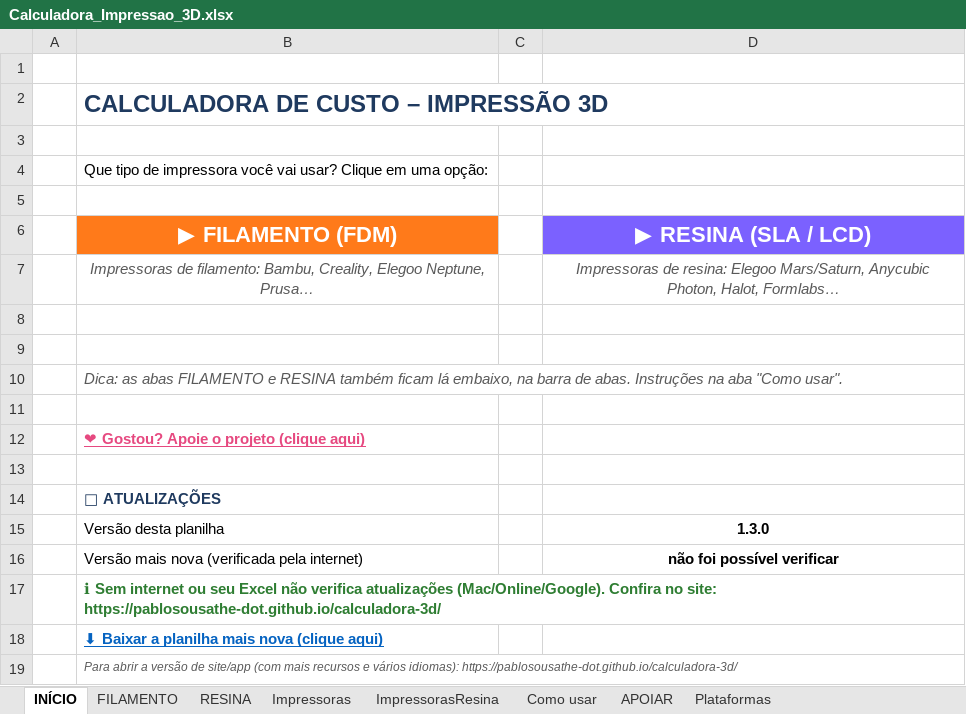
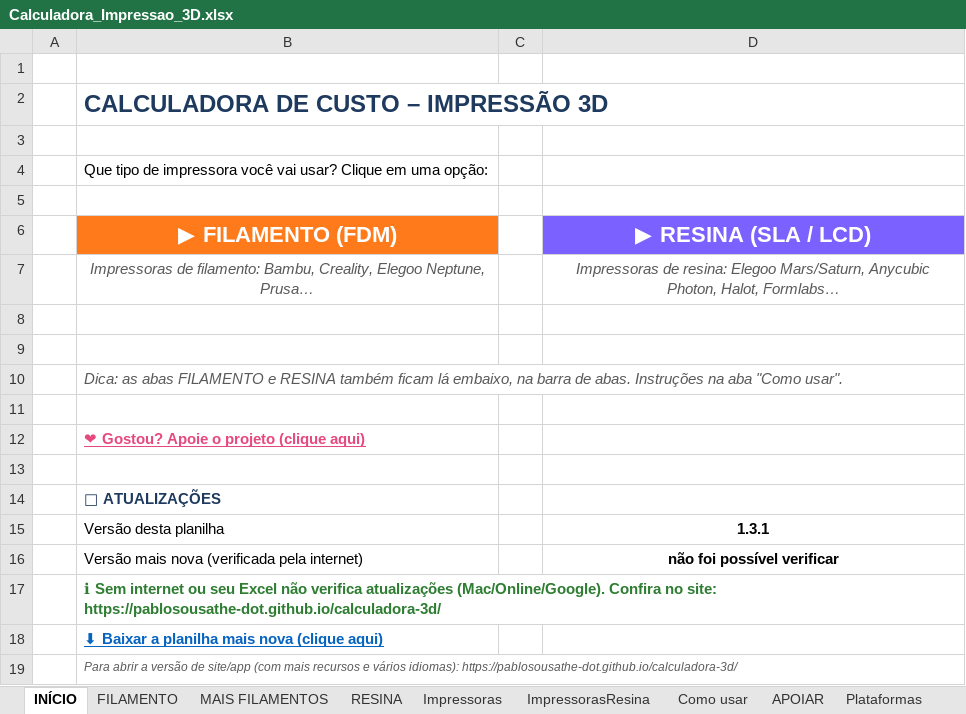
Before and after one commit to pablosousathe-dot/calculadora-3d, an Excel workbook: Calculadora_Impressao_3D.xlsx, sheet INÍCIO, drawn as a sheet; values as stored, in another font and other column widths than the file's, no borders; the diff names each change by its address in the sheet, - before the commit and + after, or states it on an @@ line.

```diff
--- a/Calculadora_Impressao_3D.xlsx (sheet INÍCIO)
+++ b/Calculadora_Impressao_3D.xlsx (sheet INÍCIO)
+sheet tab: MAIS FILAMENTOS
-D15 (▶ RESINA (SLA / LCD)): 1.3.0
+D15 (▶ RESINA (SLA / LCD)): 1.3.1
```
Also changed, not shown: sheet FILAMENTO, sheet Como usar, sheet RESINA, formulas that keep their value, 3 other files.
